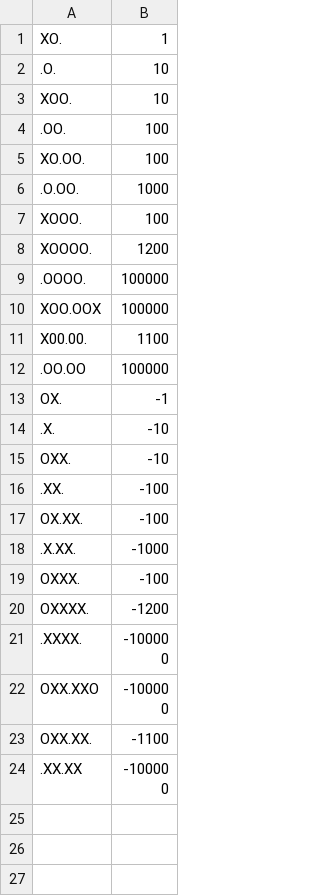
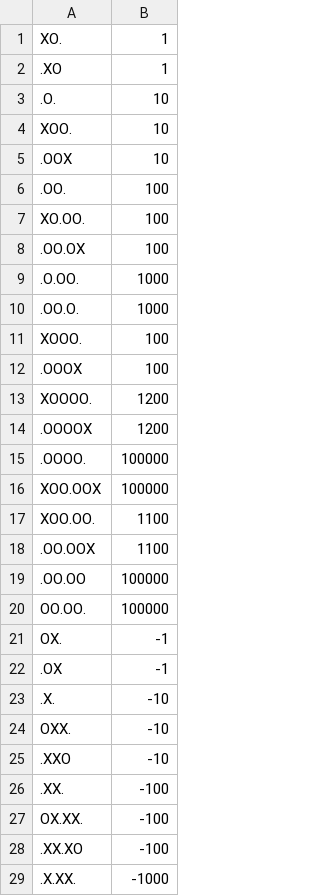
Before and after one commit to Vctrox/GomoTUX2, a CSV file: patterns.csv, drawn as a sheet; only a part is shown; the shorter side is filled out with more unchanged rows; the diff covers the shown part only.

Commit message:
Adding pattern symetries

```diff
--- a/patterns.csv
+++ b/patterns.csv
@@ -1,18 +1,29 @@
 XO.,1
+.XO,1
 .O.,10
 XOO.,10
+.OOX,10
 .OO.,100
 XO.OO.,100
+.OO.OX,100
 .O.OO.,1000
+.OO.O.,1000
 XOOO.,100
+.OOOX,100
 XOOOO.,1200
+.OOOOX,1200
 .OOOO.,100000
 XOO.OOX,100000
-X00.00.,1100
+XOO.OO.,1100
+.OO.OOX,1100
 .OO.OO,100000
+OO.OO.,100000
 OX.,-1
+.OX,-1
 .X.,-10
 OXX.,-10
+.XXO,-10
 .XX.,-100
 OX.XX.,-100
+.XX.XO,-100
 .X.XX.,-1000
```
Also changed, not shown: 5 added rows elsewhere in this file.
